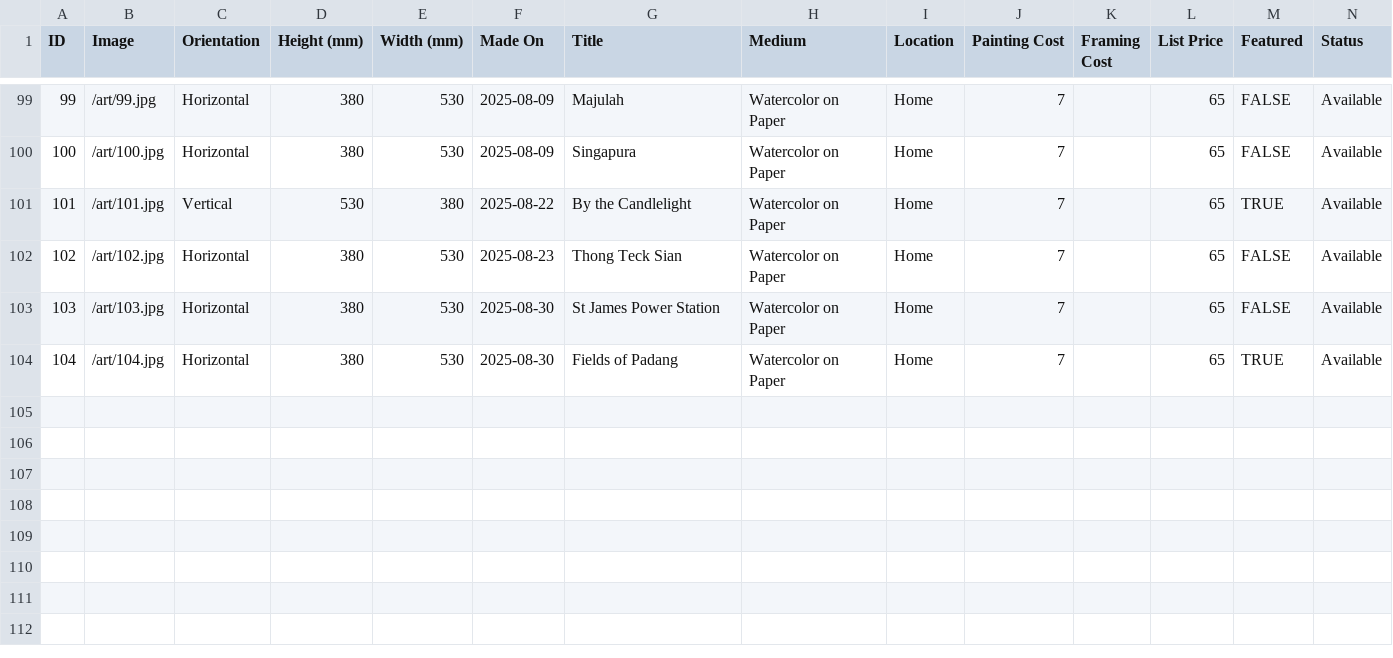
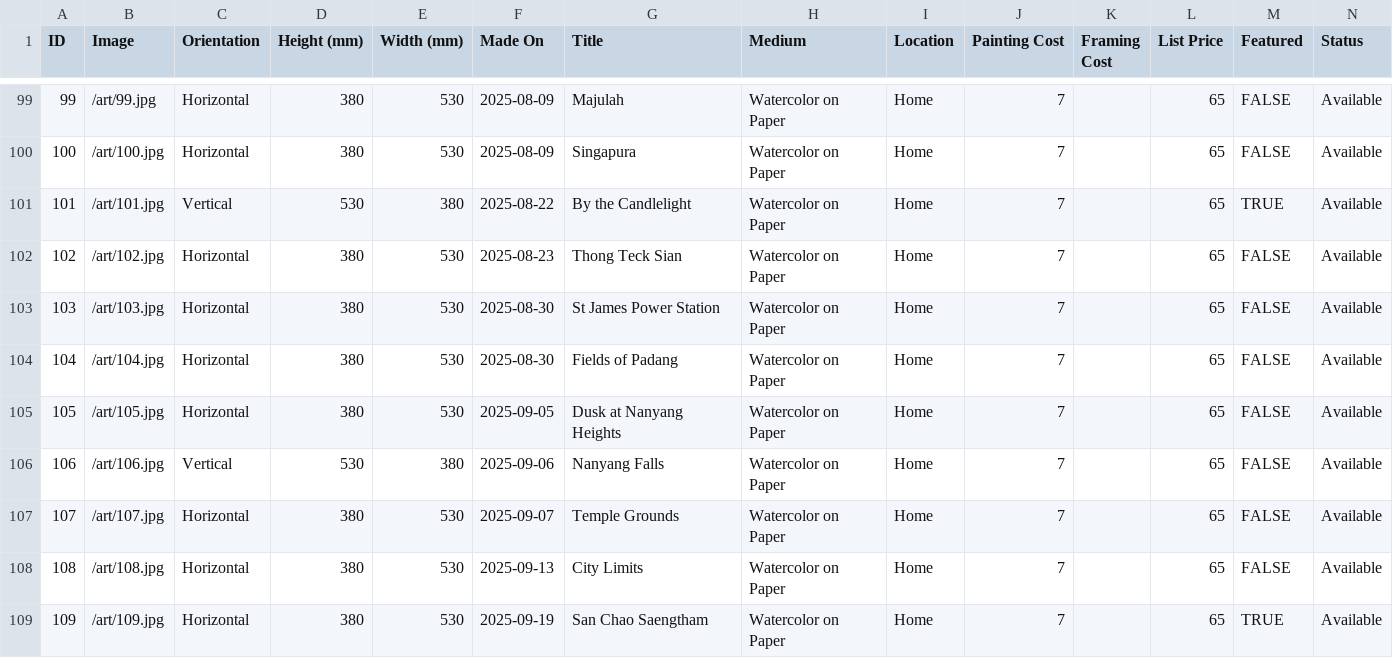
Before and after one commit to mrzzy/art.mrzzy.co, a CSV file: public/art.csv, drawn as a sheet; only a part is shown, gaps mark what is left out; rows hold the shown columns only; the diff names each change by its address in the sheet, - before the commit and + after, or states it on an @@ line.

```diff
--- a/public/art.csv
+++ b/public/art.csv
-M104 (Featured): TRUE
+M104 (Featured): FALSE
+row 105: 105 | /art/105.jpg | Horizontal | 380 | 530 | 2025-09-05 | Dusk at Nanyang Heights | Watercolor on Paper | Home | 7 |  | 65 | FALSE | Available
+row 106: 106 | /art/106.jpg | Vertical | 530 | 380 | 2025-09-06 | Nanyang Falls | Watercolor on Paper | Home | 7 |  | 65 | FALSE | Available
+row 107: 107 | /art/107.jpg | Horizontal | 380 | 530 | 2025-09-07 | Temple Grounds | Watercolor on Paper | Home | 7 |  | 65 | FALSE | Available
+row 108: 108 | /art/108.jpg | Horizontal | 380 | 530 | 2025-09-13 | City Limits | Watercolor on Paper | Home | 7 |  | 65 | FALSE | Available
+row 109: 109 | /art/109.jpg | Horizontal | 380 | 530 | 2025-09-19 | San Chao Saengtham | Watercolor on Paper | Home | 7 |  | 65 | TRUE | Available
```
Also changed, not shown: 5 other files.
